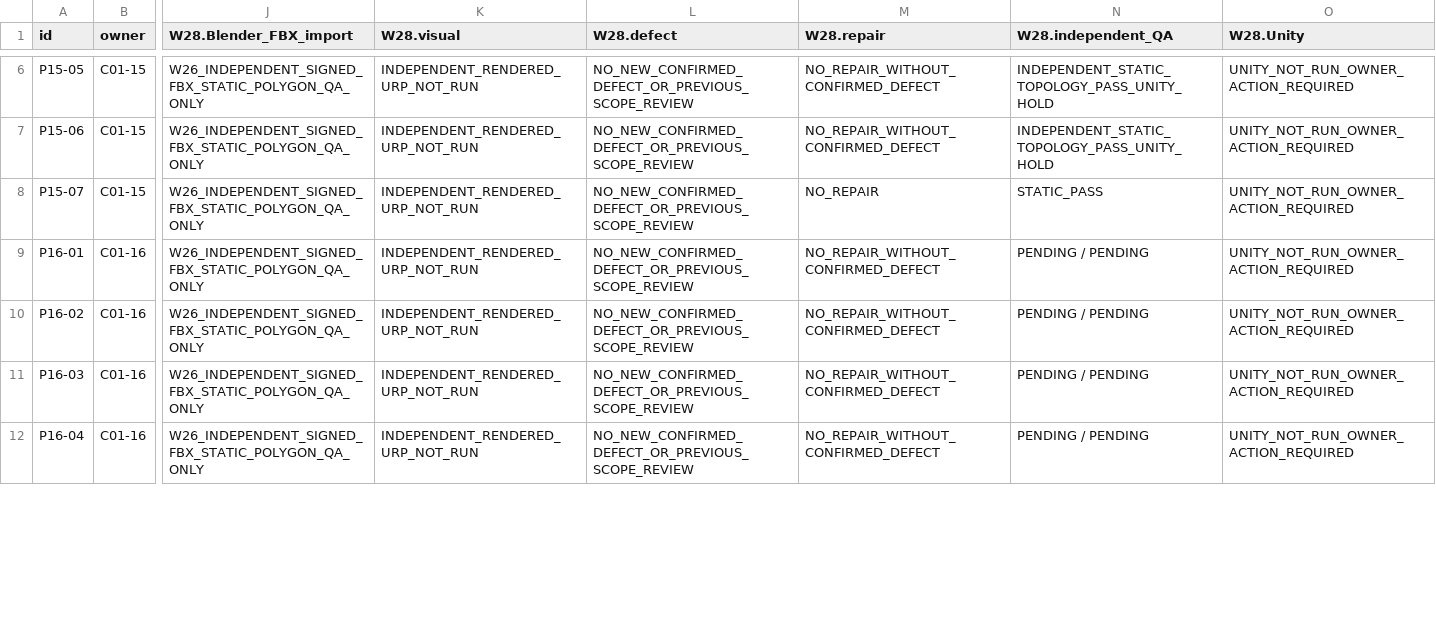
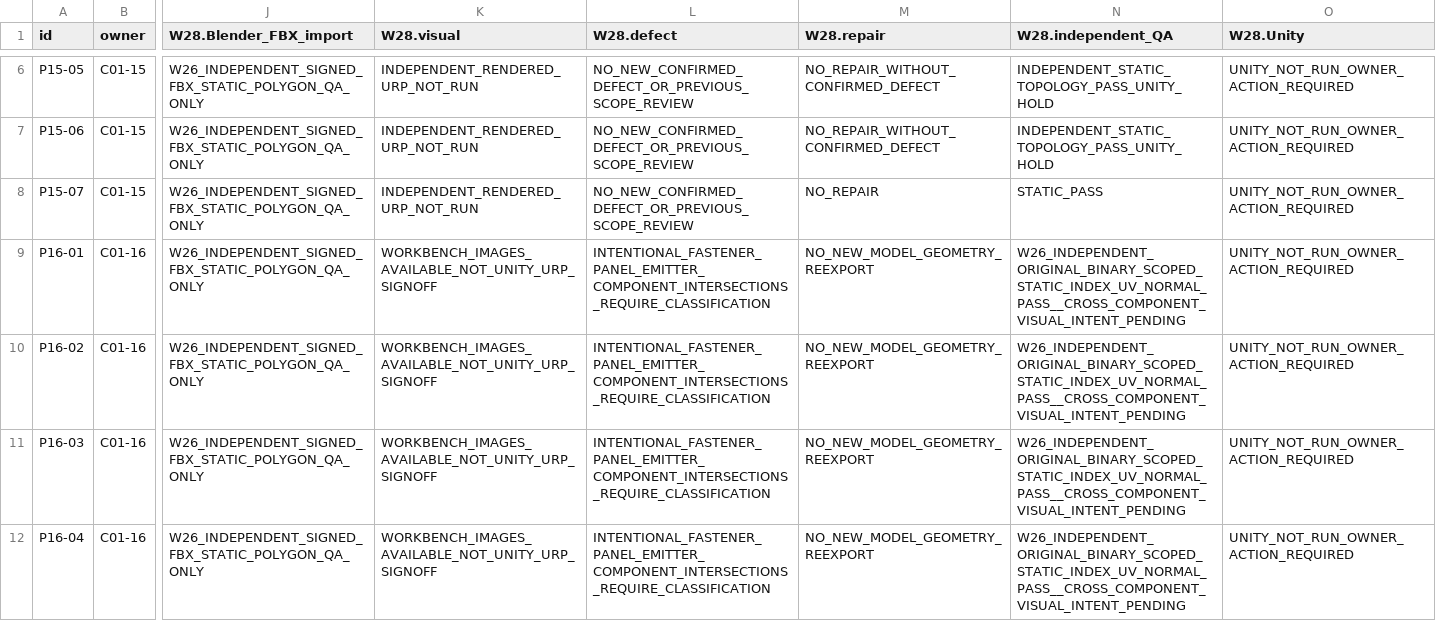
Before and after one commit to C8LyNn/Model-Test, a CSV file: C01InteriorProps_Library/Pass28/C01_03_W28_CANONICAL_36_STATUS.csv, drawn as a sheet; only a part is shown, gaps mark what is left out; the diff covers the shown part only; the diff names each change by its address in the sheet, - before the commit and + after, or states it on an @@ line.

Commit message:
C01-03 W28: sync 36-row release CSV with independent QA and P19-01 visual fail

```diff
--- a/C01InteriorProps_Library/Pass28/C01_03_W28_CANONICAL_36_STATUS.csv
+++ b/C01InteriorProps_Library/Pass28/C01_03_W28_CANONICAL_36_STATUS.csv
-K9:K12 (W28.visual): INDEPENDENT_RENDERED_URP_NOT_RUN
+K9:K12 (W28.visual): WORKBENCH_IMAGES_AVAILABLE_NOT_UNITY_URP_SIGNOFF
-L9:L12 (W28.defect): NO_NEW_CONFIRMED_DEFECT_OR_PREVIOUS_SCOPE_REVIEW
+L9:L12 (W28.defect): INTENTIONAL_FASTENER_PANEL_EMITTER_COMPONENT_INTERSECTIONS_REQUIRE_CLASSIFICATION
-M9:M12 (W28.repair): NO_REPAIR_WITHOUT_CONFIRMED_DEFECT
+M9:M12 (W28.repair): NO_NEW_MODEL_GEOMETRY_REEXPORT
-N9:N12 (W28.independent_QA): PENDING / PENDING
+N9:N12 (W28.independent_QA): W26_INDEPENDENT_ORIGINAL_BINARY_SCOPED_STATIC_INDEX_UV_NORMAL_PASS__CROSS_COMPONENT_VISUAL_INTENT_PENDING
```
Also changed, not shown: 44 edited cells elsewhere in this file.
